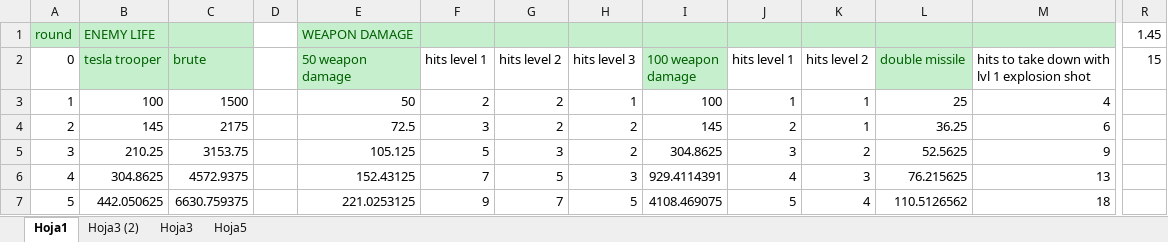
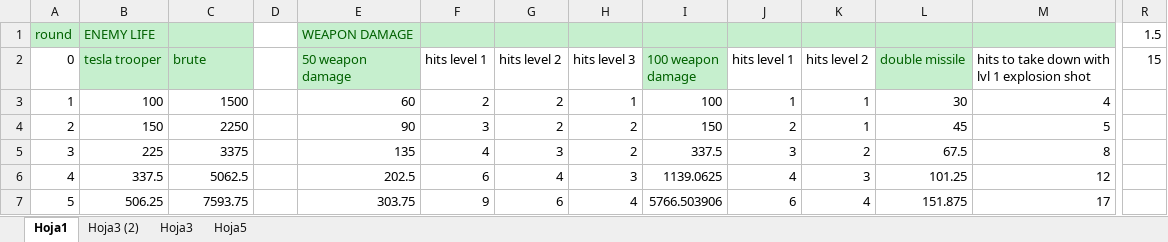
Before and after one commit to gamificalostudio/Tankerfield, an Excel workbook: docs/Balance/Balance.xlsx, sheet Hoja1, drawn as a sheet; only a part is shown, gaps mark what is left out; values as stored, in another font and other column widths than the file's, no borders; charts and pictures not drawn; the diff covers the shown part only; the diff names each change by its address in the sheet, - before the commit and + after, or states it on an @@ line.

Commit message:
updating balance

```diff
--- a/docs/Balance/Balance.xlsx (sheet Hoja1)
+++ b/docs/Balance/Balance.xlsx (sheet Hoja1)
-R1 (15): 1.45
+R1 (15): 1.5
-E3 (50 weapon damage): 50
+E3 (50 weapon damage): 60
-L3 (double missile): 25
+L3 (double missile): 30
-B4 (tesla trooper): 145
+B4 (tesla trooper): 150
-C4 (brute): 2175
+C4 (brute): 2250
-E4 (50 weapon damage): 72.5
+E4 (50 weapon damage): 90
-I4 (100 weapon damage): 145
+I4 (100 weapon damage): 150
-L4 (double missile): 36.25
+L4 (double missile): 45
-M4: 6
+M4: 5
-B5 (tesla trooper): 210.25
+B5 (tesla trooper): 225
-C5 (brute): 3153.75
+C5 (brute): 3375
-E5 (50 weapon damage): 105.125
+E5 (50 weapon damage): 135
-F5 (hits level 1): 5
+F5 (hits level 1): 4
-I5 (100 weapon damage): 304.8625
+I5 (100 weapon damage): 337.5
-L5 (double missile): 52.5625
+L5 (double missile): 67.5
-M5: 9
+M5: 8
-B6 (tesla trooper): 304.8625
+B6 (tesla trooper): 337.5
-C6 (brute): 4572.9375
+C6 (brute): 5062.5
-E6 (50 weapon damage): 152.43125
+E6 (50 weapon damage): 202.5
-F6 (hits level 1): 7
+F6 (hits level 1): 6
-G6 (hits level 2): 5
+G6 (hits level 2): 4
-I6 (100 weapon damage): 929.4114391
+I6 (100 weapon damage): 1139.0625
-L6 (double missile): 76.215625
+L6 (double missile): 101.25
-M6: 13
+M6: 12
-B7 (tesla trooper): 442.050625
+B7 (tesla trooper): 506.25
-C7 (brute): 6630.759375
+C7 (brute): 7593.75
-E7 (50 weapon damage): 221.0253125
+E7 (50 weapon damage): 303.75
-G7 (hits level 2): 7
+G7 (hits level 2): 6
-H7 (hits level 3): 5
+H7 (hits level 3): 4
-I7 (100 weapon damage): 4108.469075
+I7 (100 weapon damage): 5766.503906
-J7 (hits level 1): 5
+J7 (hits level 1): 6
-L7 (double missile): 110.5126562
+L7 (double missile): 151.875
-M7: 18
+M7: 17
```
Also changed, not shown: 997 edited cells and cell formats elsewhere in this sheet, charts or pictures.
